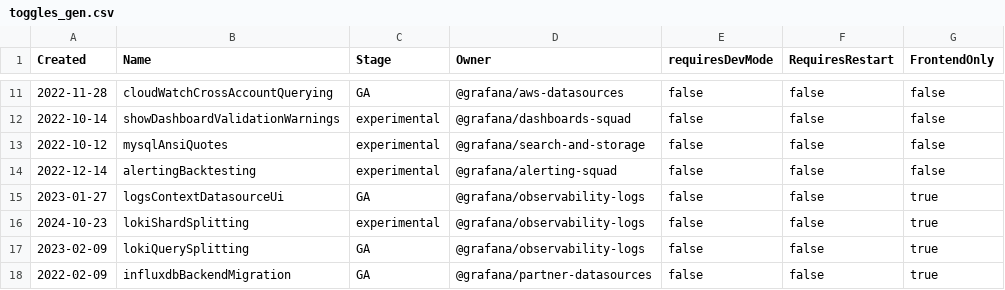
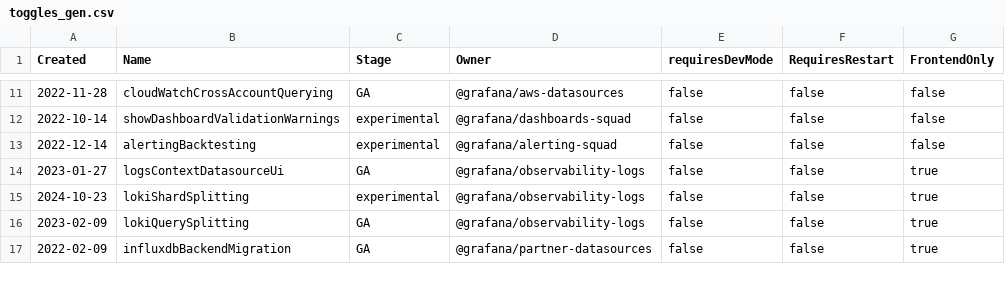
Before and after one commit to openai-oss-forks/grafana-experiments, a CSV file: pkg/services/featuremgmt/toggles_gen.csv, drawn as a sheet; only a part is shown, gaps mark what is left out.

Commit message:
feat: enable ansi quotes by default (#116922)

```diff
--- a/pkg/services/featuremgmt/toggles_gen.csv
+++ b/pkg/services/featuremgmt/toggles_gen.csv
@@ -12,3 +12,2 @@ Created,Name,Stage,Owner,requiresDevMode,RequiresRestart,FrontendOnly
 2022-10-14,showDashboardValidationWarnings,experimental,@grafana/dashboards-squad,false,false,false
-2022-10-12,mysqlAnsiQuotes,experimental,@grafana/search-and-storage,false,false,false
 2022-12-14,alertingBacktesting,experimental,@grafana/alerting-squad,false,false,false
```
Also changed, not shown: 11 other files.
